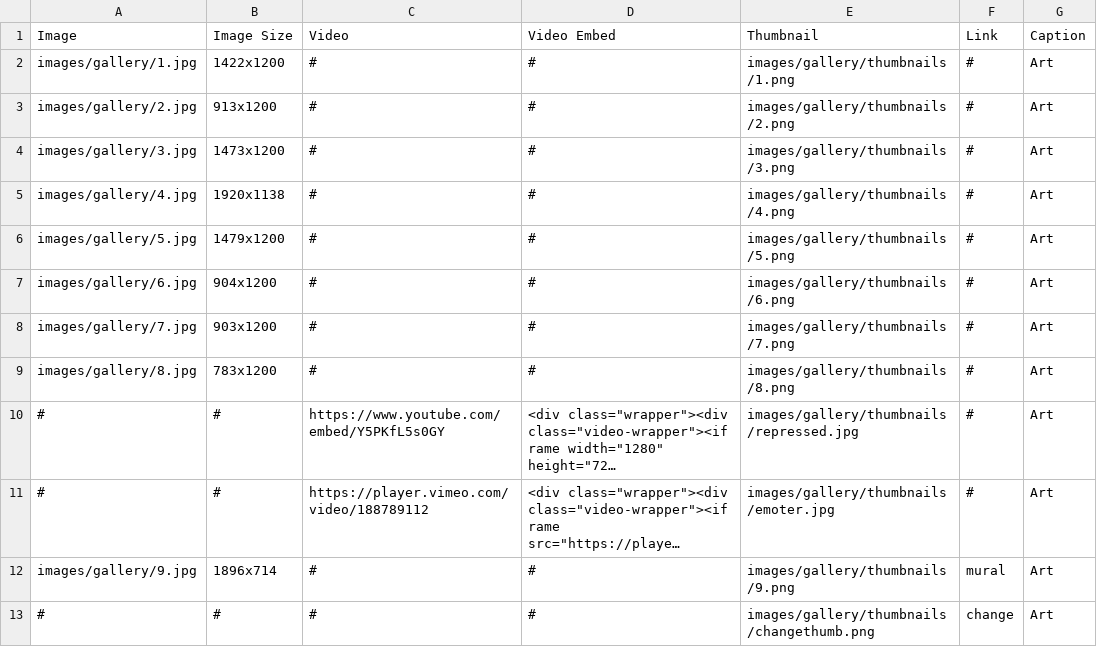
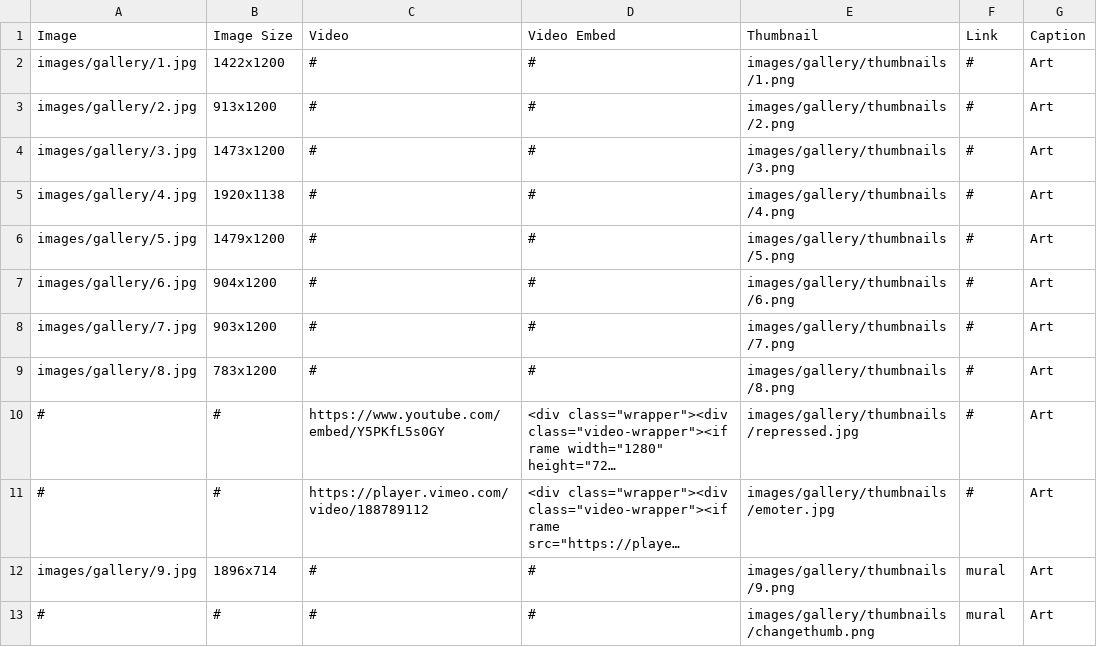
Before and after one commit to ccchhpp/dag, a CSV file: main-gallery.csv, drawn as a sheet; long unchanged cells end in ….

Commit message:
Update main-gallery.csv

```diff
--- a/main-gallery.csv
+++ b/main-gallery.csv
@@ -12,2 +12,2 @@ images/gallery/8.jpg,783x1200,#,#,images/gallery/thumbnails/8.png,#,Art
 images/gallery/9.jpg,1896x714,#,#,images/gallery/thumbnails/9.png,mural,Art
-#,#,#,#,images/gallery/thumbnails/changethumb.png,change,Art
+#,#,#,#,images/gallery/thumbnails/changethumb.png,mural,Art
```
